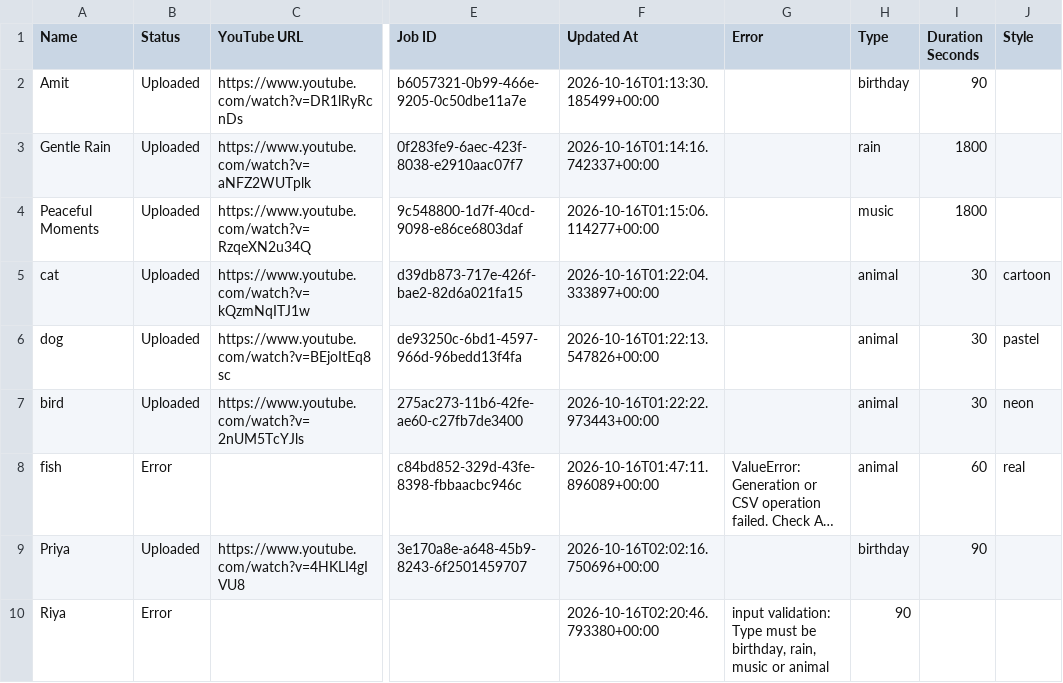
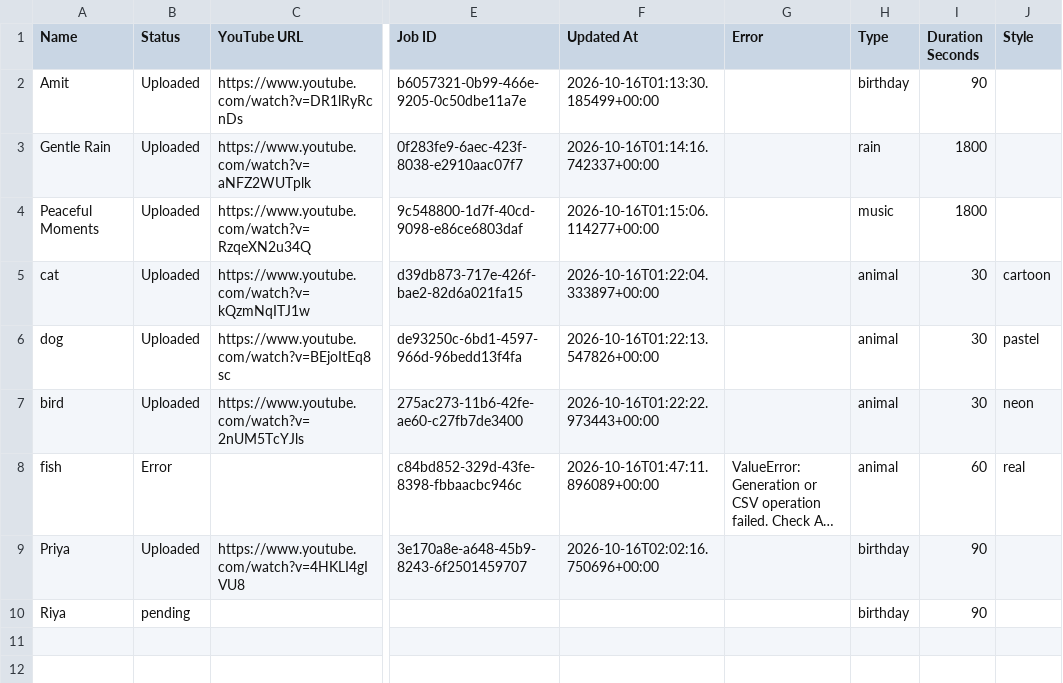
Before and after one commit to familyinvitation/Enjoy-Your-Day-Studio, a CSV file: names-template.csv, drawn as a sheet; only a part is shown, gaps mark what is left out; long unchanged cells end in …; the diff names each change by its address in the sheet, - before the commit and + after, or states it on an @@ line.

Commit message:
Update names-template.csv

```diff
--- a/names-template.csv
+++ b/names-template.csv
-B10 (Status): Error
+B10 (Status): pending
-F10 (Updated At): 2026-10-16T02:20:46.793380+00:00
+F10 (Updated At): (empty)
-G10 (Error): input validation: Type must be birthday, rain, music or animal
+G10 (Error): (empty)
-H10 (Type): 90
+H10 (Type): birthday
-I10 (Duration Seconds): (empty)
+I10 (Duration Seconds): 90
```
